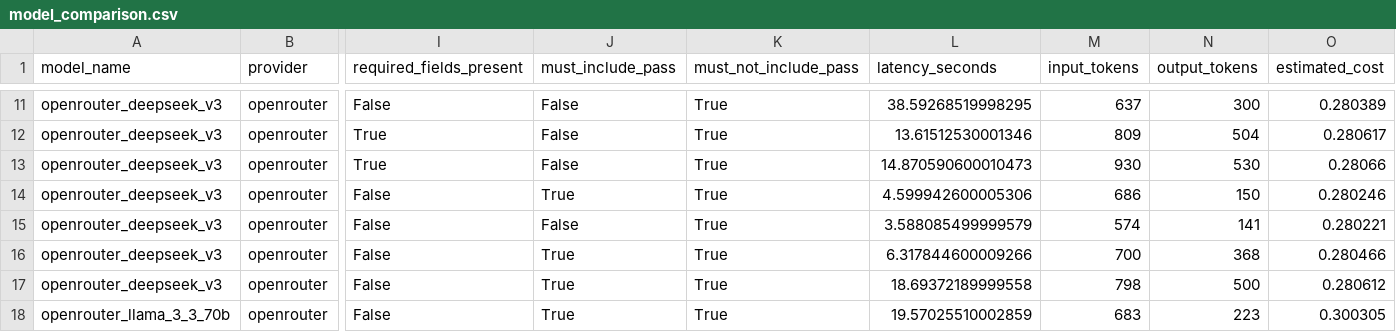
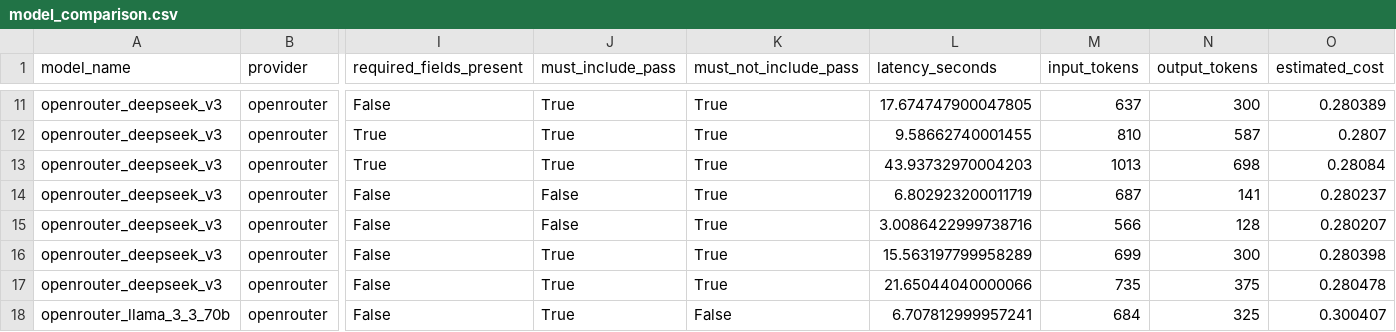
Before and after one commit to AlexDaPiggie/LinkedIn_Job_Description_GenAI, a CSV file: eval_results/model_comparison.csv, drawn as a sheet; only a part is shown, gaps mark what is left out; the diff covers the shown part only; the diff names each change by its address in the sheet, - before the commit and + after, or states it on an @@ line.

```diff
--- a/eval_results/model_comparison.csv
+++ b/eval_results/model_comparison.csv
-J11:J13 (must_include_pass): False
+J11:J13 (must_include_pass): True
-L11 (latency_seconds): 38.59268519998295
+L11 (latency_seconds): 17.674747900047805
-L12 (latency_seconds): 13.61512530001346
+L12 (latency_seconds): 9.58662740001455
-M12 (input_tokens): 809
+M12 (input_tokens): 810
-N12 (output_tokens): 504
+N12 (output_tokens): 587
-O12 (estimated_cost): 0.280617
+O12 (estimated_cost): 0.2807
-L13 (latency_seconds): 14.870590600010473
+L13 (latency_seconds): 43.93732970004203
-M13 (input_tokens): 930
+M13 (input_tokens): 1013
-N13 (output_tokens): 530
+N13 (output_tokens): 698
-O13 (estimated_cost): 0.28066
+O13 (estimated_cost): 0.28084
-J14 (must_include_pass): True
+J14 (must_include_pass): False
-L14 (latency_seconds): 4.599942600005306
+L14 (latency_seconds): 6.802923200011719
-M14 (input_tokens): 686
+M14 (input_tokens): 687
-N14 (output_tokens): 150
+N14 (output_tokens): 141
-O14 (estimated_cost): 0.280246
+O14 (estimated_cost): 0.280237
-L15 (latency_seconds): 3.588085499999579
+L15 (latency_seconds): 3.0086422999738716
-M15 (input_tokens): 574
+M15 (input_tokens): 566
-N15 (output_tokens): 141
+N15 (output_tokens): 128
-O15 (estimated_cost): 0.280221
+O15 (estimated_cost): 0.280207
-L16 (latency_seconds): 6.317844600009266
+L16 (latency_seconds): 15.563197799958289
-M16 (input_tokens): 700
+M16 (input_tokens): 699
-N16 (output_tokens): 368
+N16 (output_tokens): 300
-O16 (estimated_cost): 0.280466
+O16 (estimated_cost): 0.280398
-L17 (latency_seconds): 18.69372189999558
+L17 (latency_seconds): 21.65044040000066
-M17 (input_tokens): 798
+M17 (input_tokens): 735
-N17 (output_tokens): 500
+N17 (output_tokens): 375
-O17 (estimated_cost): 0.280612
+O17 (estimated_cost): 0.280478
-K18 (must_not_include_pass): True
+K18 (must_not_include_pass): False
-L18 (latency_seconds): 19.57025510002859
+L18 (latency_seconds): 6.707812999957241
-M18 (input_tokens): 683
+M18 (input_tokens): 684
-N18 (output_tokens): 223
+N18 (output_tokens): 325
-O18 (estimated_cost): 0.300305
+O18 (estimated_cost): 0.300407
```
Also changed, not shown: 2 added rows, 2 removed rows and 91 edited cells elsewhere in this file, 9 other files.
